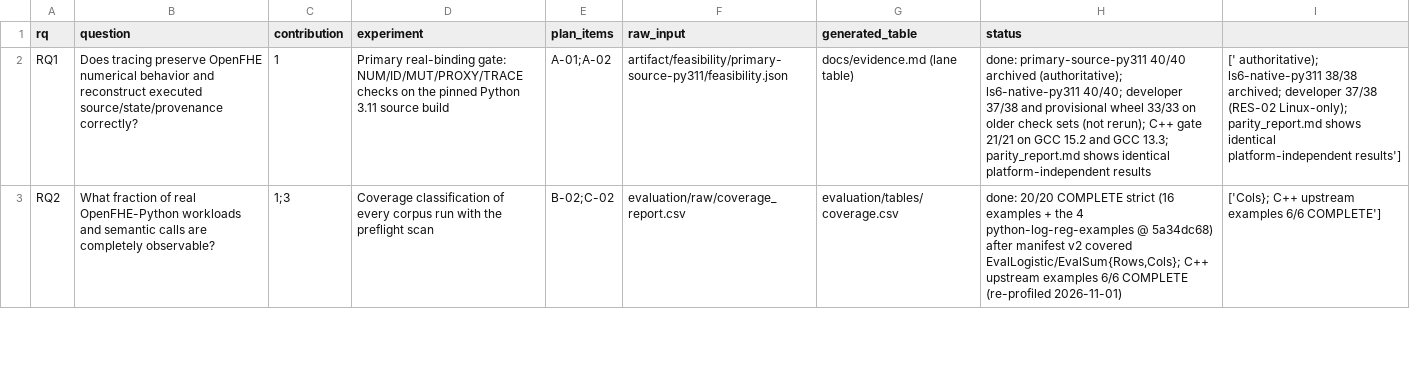
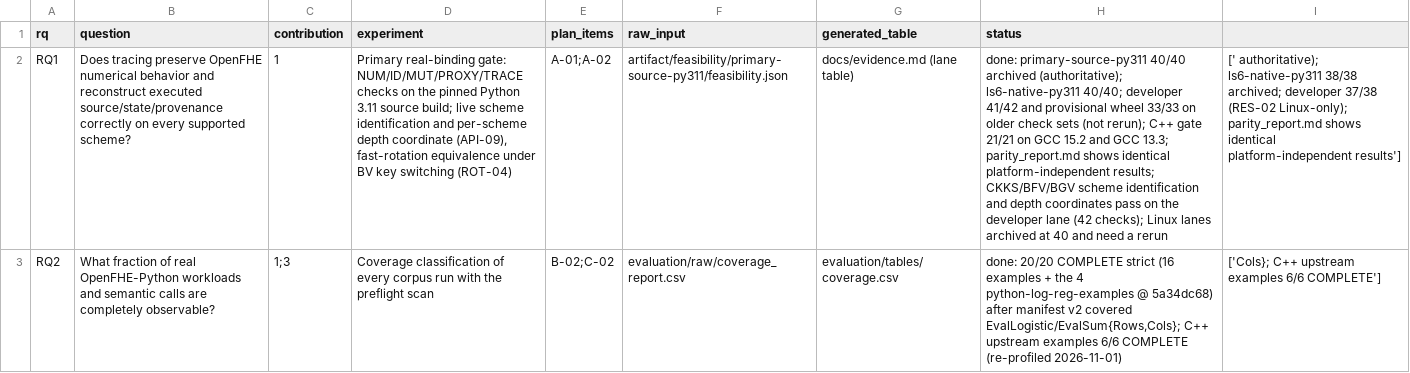
Before and after one commit to Georgakopoulos-Soares-lab/cipherscope, a CSV file: paper/rq_matrix.csv, drawn as a sheet; only a part is shown; the diff covers the shown part only; the diff names each change by its address in the sheet, - before the commit and + after, or states it on an @@ line.

```diff
--- a/paper/rq_matrix.csv
+++ b/paper/rq_matrix.csv
-B2 (question): …executed source/state/provenance correctly?
+B2 (question): …executed source/state/provenance correctly on every supported scheme?
-D2 (experiment): …3.11 source build
+D2 (experiment): …3.11 source build; live scheme identification and per-scheme depth coordinate (API-09), fast-rotation equivalence under BV key switching (ROT-04)
-H2 (status): …40/40; developer 37/38 and provisional wheel 33/33 on older check sets (not rerun); C++ gate 21/21 on GCC 15.2 and GCC 13.3; parity_report.md shows identical platform-independent results
+H2 (status): …40/40; developer 41/42 and provisional wheel 33/33 on older check sets (not rerun); C++ gate 21/21 on GCC 15.2 and GCC 13.3; parity_report.md shows identical platform-independent results; CKKS/BFV/BGV scheme identification and depth coordinates pass on the developer lane (42 checks); Linux lanes archived at 40 and need a rerun
```
Also changed, not shown: 1 edited cell elsewhere in this file, paper/prior_art_matrix.csv, 17 other files.
